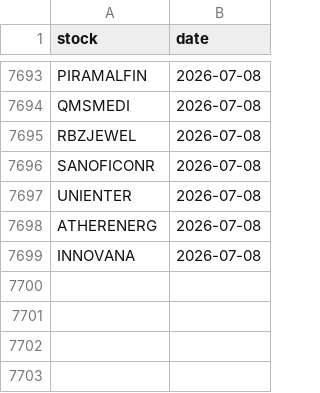
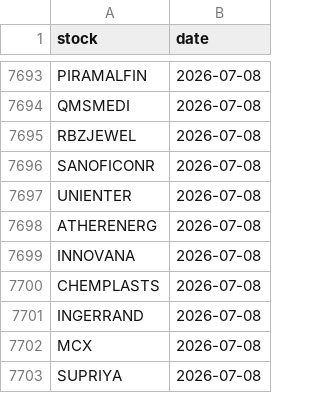
Before and after one commit to manjunathashtagi/Trading-Radar, a CSV file: data/alerted_today.csv, drawn as a sheet; only a part is shown, gaps mark what is left out; the diff names each change by its address in the sheet, - before the commit and + after, or states it on an @@ line.

```diff
--- a/data/alerted_today.csv
+++ b/data/alerted_today.csv
+row 7700: CHEMPLASTS | 2026-07-08
+row 7701: INGERRAND | 2026-07-08
+row 7702: MCX | 2026-07-08
+row 7703: SUPRIYA | 2026-07-08
```
Also changed, not shown: data/signals.csv.
